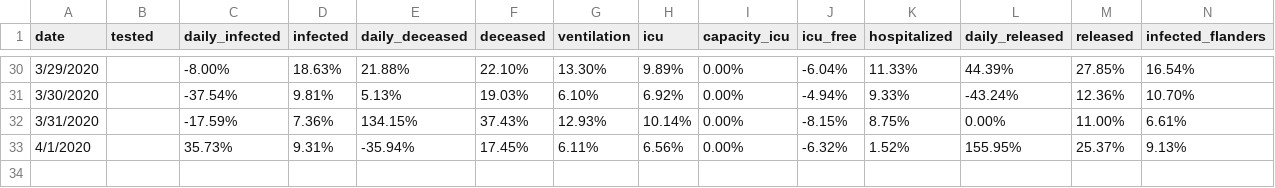
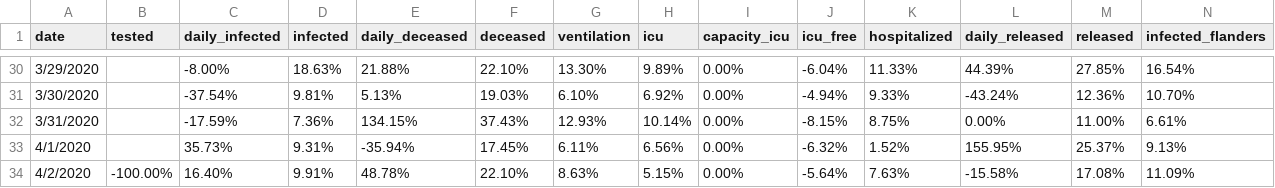
Before and after one commit to sdiepend/stayinyourkot, a CSV file: data/COVID19_Belgium_growth.csv, drawn as a sheet; only a part is shown, gaps mark what is left out; rows hold the shown columns only; the diff names each change by its address in the sheet, - before the commit and + after, or states it on an @@ line.

Commit message:
Update with new data

```diff
--- a/data/COVID19_Belgium_growth.csv
+++ b/data/COVID19_Belgium_growth.csv
+row 34: 4/2/2020 | -100.00% | 16.40% | 9.91% | 48.78% | 22.10% | 8.63% | 5.15% | 0.00% | -5.64% | 7.63% | -15.58% | 17.08% | 11.09%
```
Also changed, not shown: data/COVID19_Belgium_cases.csv.
